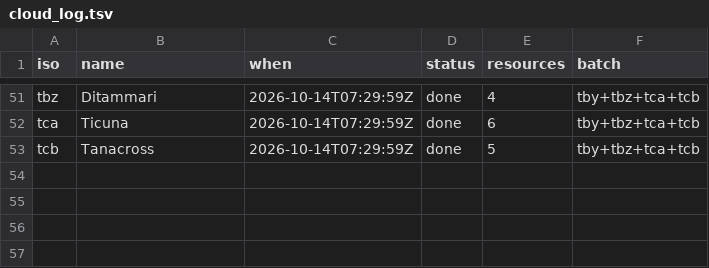
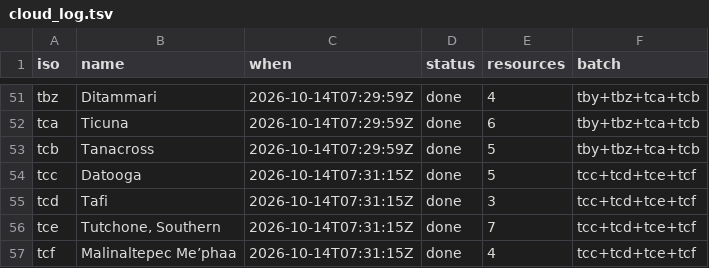
Before and after one commit to kornai/k12, a TSV file: plan/cloud_log.tsv, drawn as a sheet; only a part is shown, gaps mark what is left out; the diff names each change by its address in the sheet, - before the commit and + after, or states it on an @@ line.

```diff
--- a/plan/cloud_log.tsv
+++ b/plan/cloud_log.tsv
+row 54: tcc | Datooga | 2026-10-14T07:31:15Z | done | 5 | tcc+tcd+tce+tcf
+row 55: tcd | Tafi | 2026-10-14T07:31:15Z | done | 3 | tcc+tcd+tce+tcf
+row 56: tce | Tutchone, Southern | 2026-10-14T07:31:15Z | done | 7 | tcc+tcd+tce+tcf
+row 57: tcf | Malinaltepec Me’phaa | 2026-10-14T07:31:15Z | done | 4 | tcc+tcd+tce+tcf
```
Also changed, not shown: 16 other files.
